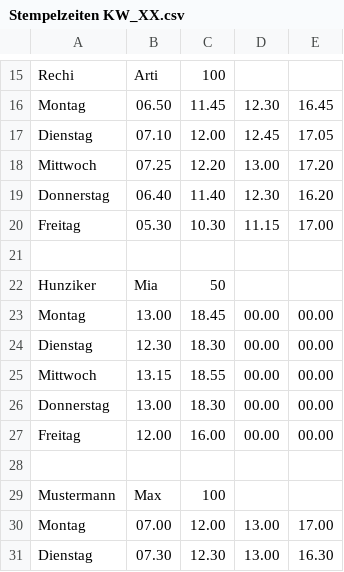
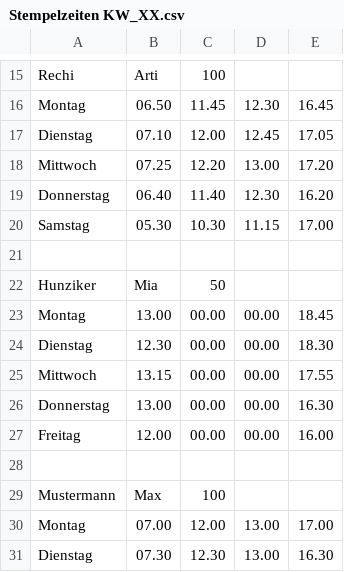
Before and after one commit to M-Abdiu/My-Project-DEV-Container-included-, a CSV file: Data/Stempelzeiten KW_XX.csv, drawn as a sheet; only a part is shown, gaps mark what is left out.

```diff
--- a/Data/Stempelzeiten KW_XX.csv
+++ b/Data/Stempelzeiten KW_XX.csv
@@ -19,10 +19,10 @@ Mittwoch,07.25,12.20,13.00,17.20
 Donnerstag,06.40,11.40,12.30,16.20
-Freitag,05.30,10.30,11.15,17.00
+Samstag,05.30,10.30,11.15,17.00
 
 Hunziker,Mia,50
-Montag,13.00,18.45,00.00,00.00
-Dienstag,12.30,18.30,00.00,00.00
-Mittwoch,13.15,18.55,00.00,00.00
-Donnerstag,13.00,18.30,00.00,00.00
-Freitag,12.00,16.00,00.00,00.00
+Montag,13.00,00.00,00.00,18.45
+Dienstag,12.30,00.00,00.00,18.30
+Mittwoch,13.15,00.00,00.00,17.55
+Donnerstag,13.00,00.00,00.00,16.30
+Freitag,12.00,00.00,00.00,16.00
 
```
Also changed, not shown: 3 other files.
